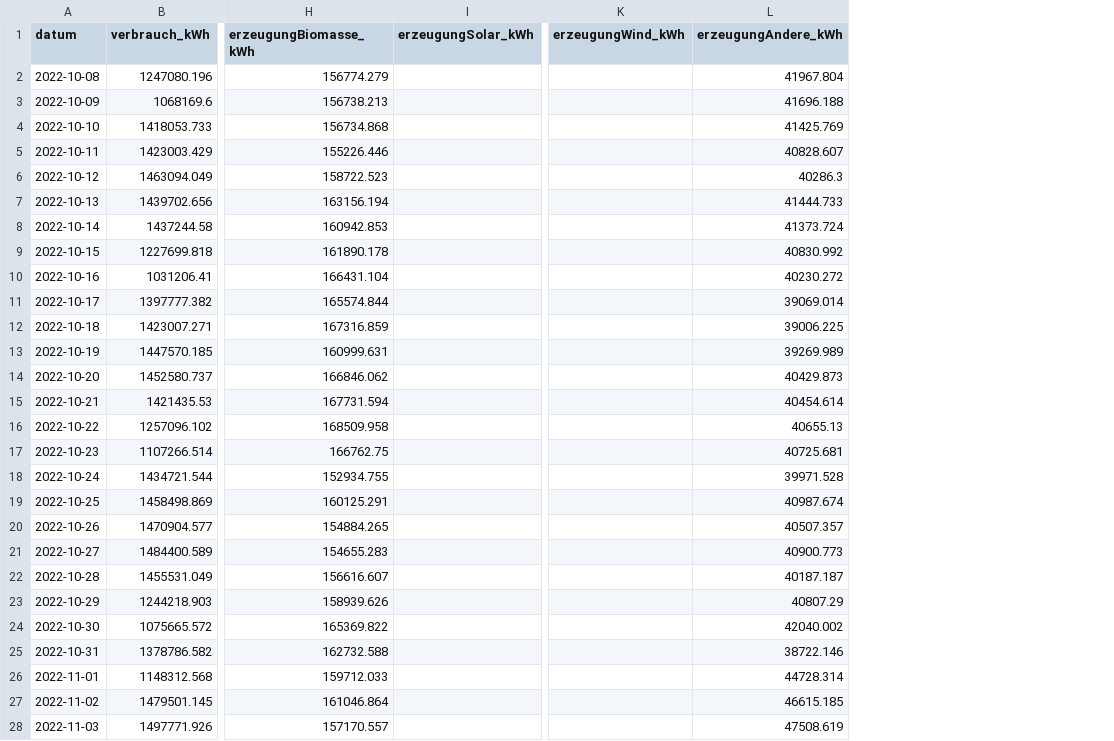
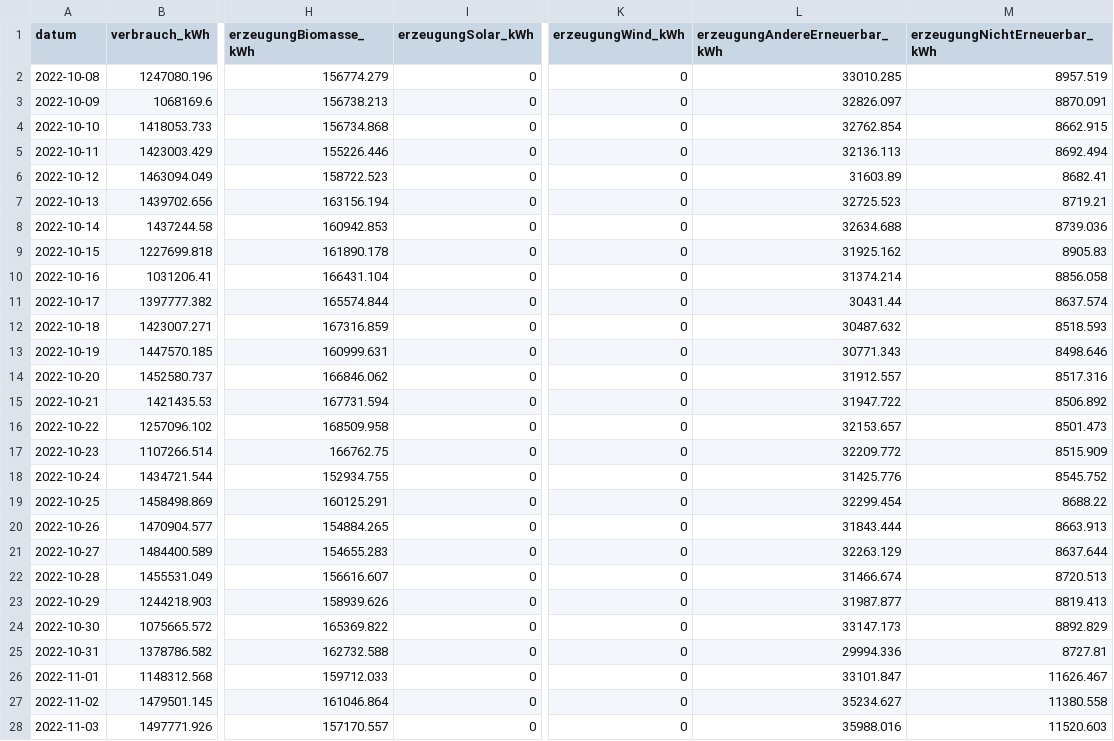
Before and after one commit to fxedel/vaterstetten-in-zahlen, a CSV file: data/energie/bayernwerkEnergiemonitorLandkreis.csv, drawn as a sheet; only a part is shown, gaps mark what is left out; removed rows and columns are numbered as before the commit, all else as after; the diff covers the shown part only; the diff names each change by its address in the sheet, - before the commit and + after, or states it on an @@ line.

Commit message:
Fix bayernwerkEnergiemonitor poller on feedIn[other]

```diff
--- a/data/energie/bayernwerkEnergiemonitorLandkreis.csv
+++ b/data/energie/bayernwerkEnergiemonitorLandkreis.csv
-column L (erzeugungAndere_kWh), rows 2-28: 41967.804 | 41696.188 | 41425.769 | 40828.607 | 40286.3 | 41444.733 | 41373.724 | 40830.992 | 40230.272 | 39069.014 | 39006.225 | 39269.989 | 40429.873 | 40454.614 | 40655.13 | 40725.681 | 39971.528 | 40987.674 | 40507.357 | 40900.773 | 40187.187 | 40807.29 | 42040.002 | 38722.146 | 44728.314 | 46615.185 | 47508.619
+column L (erzeugungAndereErneuerbar_kWh), rows 2-28: 33010.285 | 32826.097 | 32762.854 | 32136.113 | 31603.89 | 32725.523 | 32634.688 | 31925.162 | 31374.214 | 30431.44 | 30487.632 | 30771.343 | 31912.557 | 31947.722 | 32153.657 | 32209.772 | 31425.776 | 32299.454 | 31843.444 | 32263.129 | 31466.674 | 31987.877 | 33147.173 | 29994.336 | 33101.847 | 35234.627 | 35988.016
+column M (erzeugungNichtErneuerbar_kWh), rows 2-28: 8957.519 | 8870.091 | 8662.915 | 8692.494 | 8682.41 | 8719.21 | 8739.036 | 8905.83 | 8856.058 | 8637.574 | 8518.593 | 8498.646 | 8517.316 | 8506.892 | 8501.473 | 8515.909 | 8545.752 | 8688.22 | 8663.913 | 8637.644 | 8720.513 | 8819.413 | 8892.829 | 8727.81 | 11626.467 | 11380.558 | 11520.603
-I2:I28 (erzeugungSolar_kWh): (empty)
+I2:I28 (erzeugungSolar_kWh): 0
-K2:K28 (erzeugungWind_kWh): (empty)
+K2:K28 (erzeugungWind_kWh): 0
```
Also changed, not shown: 24 edited cells elsewhere in this file, 2 other files.
